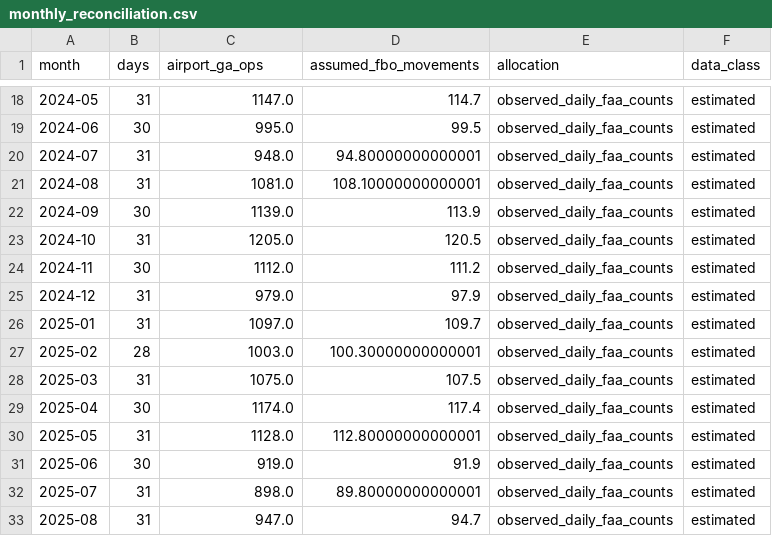
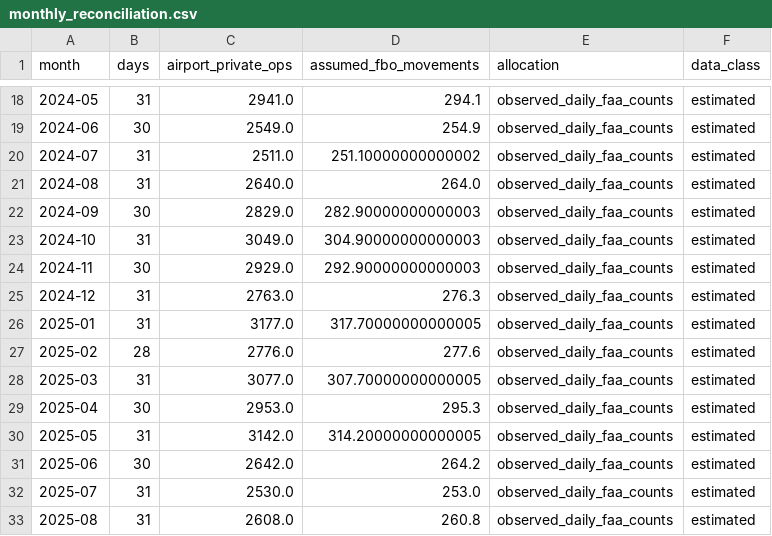
Before and after one commit to swyftos/airportsimn, a CSV file: marvin/person_2_forecasting/provisional_inputs/monthly_reconciliation.csv, drawn as a sheet; only a part is shown, gaps mark what is left out; the diff covers the shown part only.

```diff
--- a/marvin/person_2_forecasting/provisional_inputs/monthly_reconciliation.csv
+++ b/marvin/person_2_forecasting/provisional_inputs/monthly_reconciliation.csv
@@ -1 +1 @@
-month,days,airport_ga_ops,assumed_fbo_movements,allocation,data_class
+month,days,airport_private_ops,assumed_fbo_movements,allocation,data_class
@@ -18,16 +18,16 @@ month,days,airport_ga_ops,assumed_fbo_movements,allocation,data_class
-2024-05,31,1147.0,114.7,observed_daily_faa_counts,estimated
-2024-06,30,995.0,99.5,observed_daily_faa_counts,estimated
-2024-07,31,948.0,94.80000000000001,observed_daily_faa_counts,estimated
-2024-08,31,1081.0,108.10000000000001,observed_daily_faa_counts,estimated
-2024-09,30,1139.0,113.9,observed_daily_faa_counts,estimated
-2024-10,31,1205.0,120.5,observed_daily_faa_counts,estimated
-2024-11,30,1112.0,111.2,observed_daily_faa_counts,estimated
-2024-12,31,979.0,97.9,observed_daily_faa_counts,estimated
-2025-01,31,1097.0,109.7,observed_daily_faa_counts,estimated
-2025-02,28,1003.0,100.30000000000001,observed_daily_faa_counts,estimated
-2025-03,31,1075.0,107.5,observed_daily_faa_counts,estimated
-2025-04,30,1174.0,117.4,observed_daily_faa_counts,estimated
-2025-05,31,1128.0,112.80000000000001,observed_daily_faa_counts,estimated
-2025-06,30,919.0,91.9,observed_daily_faa_counts,estimated
-2025-07,31,898.0,89.80000000000001,observed_daily_faa_counts,estimated
-2025-08,31,947.0,94.7,observed_daily_faa_counts,estimated
+2024-05,31,2941.0,294.1,observed_daily_faa_counts,estimated
+2024-06,30,2549.0,254.9,observed_daily_faa_counts,estimated
+2024-07,31,2511.0,251.10000000000002,observed_daily_faa_counts,estimated
+2024-08,31,2640.0,264.0,observed_daily_faa_counts,estimated
+2024-09,30,2829.0,282.90000000000003,observed_daily_faa_counts,estimated
+2024-10,31,3049.0,304.90000000000003,observed_daily_faa_counts,estimated
+2024-11,30,2929.0,292.90000000000003,observed_daily_faa_counts,estimated
+2024-12,31,2763.0,276.3,observed_daily_faa_counts,estimated
+2025-01,31,3177.0,317.70000000000005,observed_daily_faa_counts,estimated
+2025-02,28,2776.0,277.6,observed_daily_faa_counts,estimated
+2025-03,31,3077.0,307.70000000000005,observed_daily_faa_counts,estimated
+2025-04,30,2953.0,295.3,observed_daily_faa_counts,estimated
+2025-05,31,3142.0,314.20000000000005,observed_daily_faa_counts,estimated
+2025-06,30,2642.0,264.2,observed_daily_faa_counts,estimated
+2025-07,31,2530.0,253.0,observed_daily_faa_counts,estimated
+2025-08,31,2608.0,260.8,observed_daily_faa_counts,estimated
```
Also changed, not shown: 40 edited cells elsewhere in this file, alan/assumptions.csv, assumptions.csv, 25 other files.
